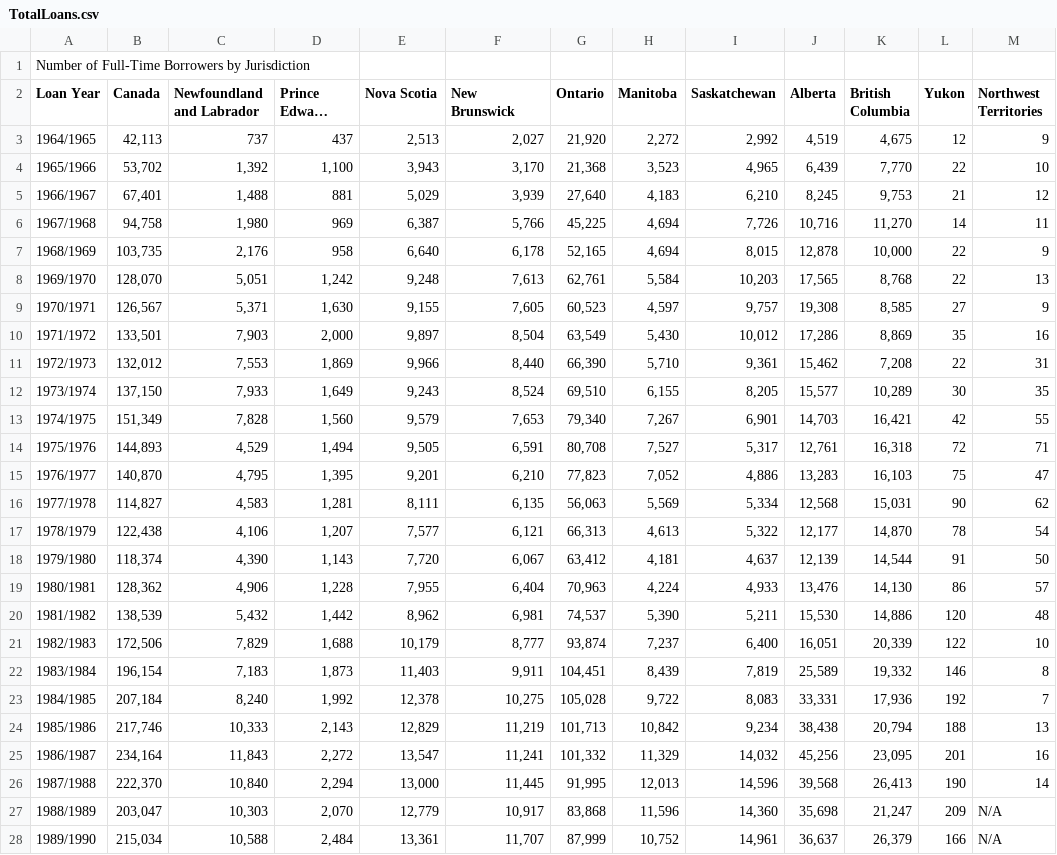
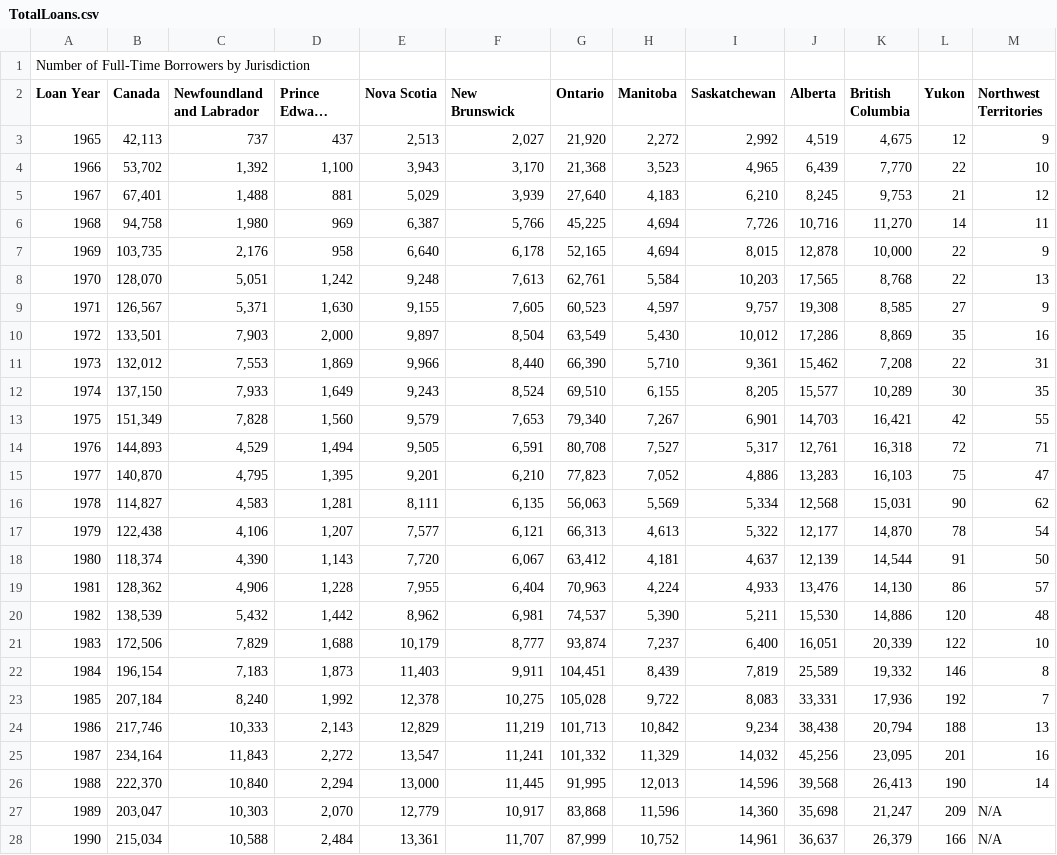
Before and after one commit to LoganAFBuchanan/IAT355_Final-Project, a CSV file: data/TotalLoans.csv, drawn as a sheet; only a part is shown; long unchanged cells end in …; the diff covers the shown part only; the diff names each change by its address in the sheet, - before the commit and + after, or states it on an @@ line.

Commit message:
FIXED THE DATA

```diff
--- a/data/TotalLoans.csv
+++ b/data/TotalLoans.csv
-A3 (Loan Year): 1964/1965
+A3 (Loan Year): 1965
-A4 (Loan Year): 1965/1966
+A4 (Loan Year): 1966
-A5 (Loan Year): 1966/1967
+A5 (Loan Year): 1967
-A6 (Loan Year): 1967/1968
+A6 (Loan Year): 1968
-A7 (Loan Year): 1968/1969
+A7 (Loan Year): 1969
-A8 (Loan Year): 1969/1970
+A8 (Loan Year): 1970
-A9 (Loan Year): 1970/1971
+A9 (Loan Year): 1971
-A10 (Loan Year): 1971/1972
+A10 (Loan Year): 1972
-A11 (Loan Year): 1972/1973
+A11 (Loan Year): 1973
-A12 (Loan Year): 1973/1974
+A12 (Loan Year): 1974
-A13 (Loan Year): 1974/1975
+A13 (Loan Year): 1975
-A14 (Loan Year): 1975/1976
+A14 (Loan Year): 1976
-A15 (Loan Year): 1976/1977
+A15 (Loan Year): 1977
-A16 (Loan Year): 1977/1978
+A16 (Loan Year): 1978
-A17 (Loan Year): 1978/1979
+A17 (Loan Year): 1979
-A18 (Loan Year): 1979/1980
+A18 (Loan Year): 1980
-A19 (Loan Year): 1980/1981
+A19 (Loan Year): 1981
-A20 (Loan Year): 1981/1982
+A20 (Loan Year): 1982
-A21 (Loan Year): 1982/1983
+A21 (Loan Year): 1983
-A22 (Loan Year): 1983/1984
+A22 (Loan Year): 1984
-A23 (Loan Year): 1984/1985
+A23 (Loan Year): 1985
-A24 (Loan Year): 1985/1986
+A24 (Loan Year): 1986
-A25 (Loan Year): 1986/1987
+A25 (Loan Year): 1987
-A26 (Loan Year): 1987/1988
+A26 (Loan Year): 1988
-A27 (Loan Year): 1988/1989
+A27 (Loan Year): 1989
-A28 (Loan Year): 1989/1990
+A28 (Loan Year): 1990
```
Also changed, not shown: 24 edited cells elsewhere in this file.
